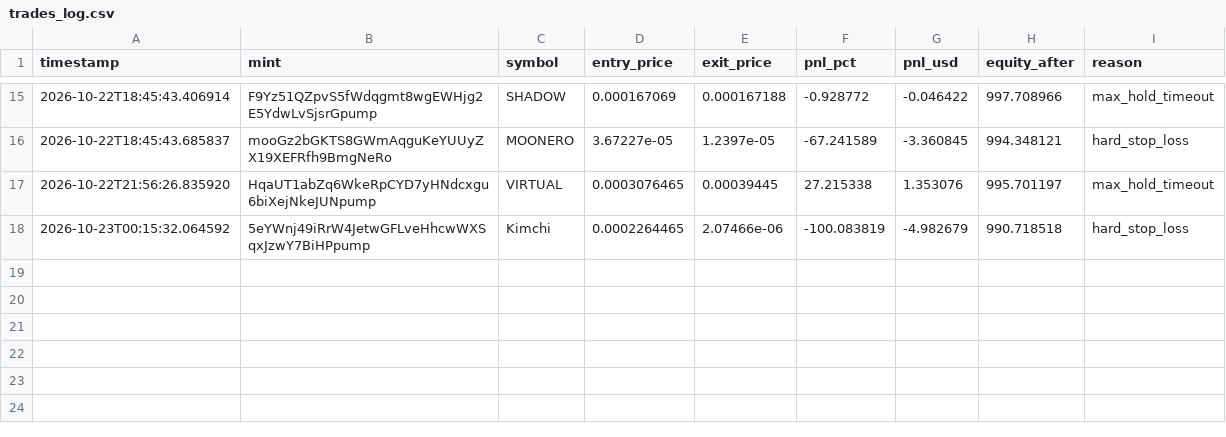
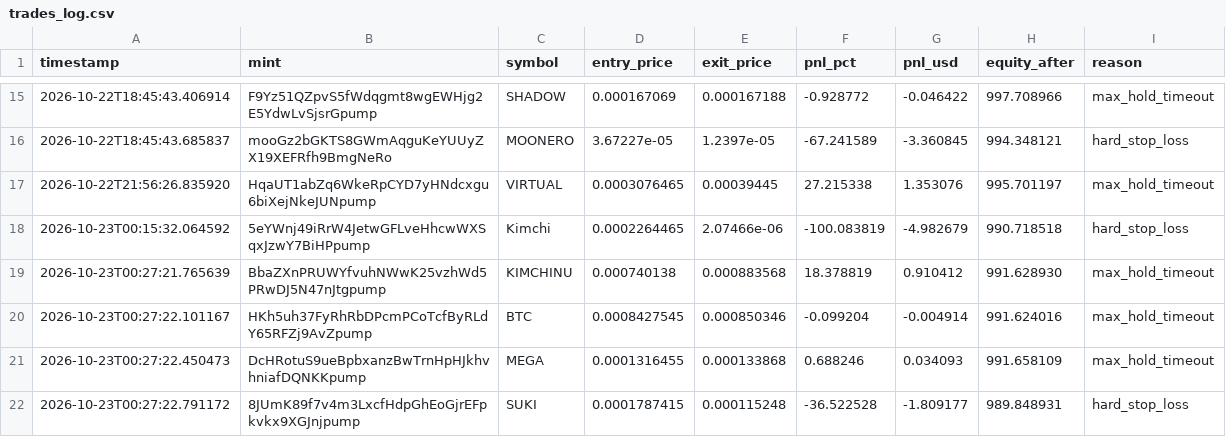
Before and after one commit to amincanani1985-web/meme-scanner-bot, a CSV file: paper_account/trades_log.csv, drawn as a sheet; only a part is shown, gaps mark what is left out; the diff names each change by its address in the sheet, - before the commit and + after, or states it on an @@ line.

```diff
--- a/paper_account/trades_log.csv
+++ b/paper_account/trades_log.csv
+row 19: 2026-10-23T00:27:21.765639 | BbaZXnPRUWYfvuhNWwK25vzhWd5PRwDJ5N47nJtgpump | KIMCHINU | 0.000740138 | 0.000883568 | 18.378819 | 0.910412 | 991.628930 | max_hold_timeout
+row 20: 2026-10-23T00:27:22.101167 | HKh5uh37FyRhRbDPcmPCoTcfByRLdY65RFZj9AvZpump | BTC | 0.0008427545 | 0.000850346 | -0.099204 | -0.004914 | 991.624016 | max_hold_timeout
+row 21: 2026-10-23T00:27:22.450473 | DcHRotuS9ueBpbxanzBwTrnHpHJkhvhniafDQNKKpump | MEGA | 0.0001316455 | 0.000133868 | 0.688246 | 0.034093 | 991.658109 | max_hold_timeout
+row 22: 2026-10-23T00:27:22.791172 | 8JUmK89f7v4m3LxcfHdpGhEoGjrEFpkvkx9XGJnjpump | SUKI | 0.0001787415 | 0.000115248 | -36.522528 | -1.809177 | 989.848931 | hard_stop_loss
```
Also changed, not shown: paper_account/strategy_observations.csv, 7 other files.
